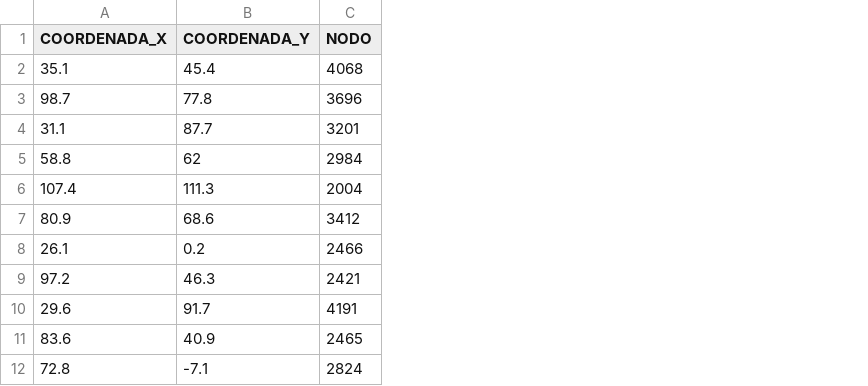
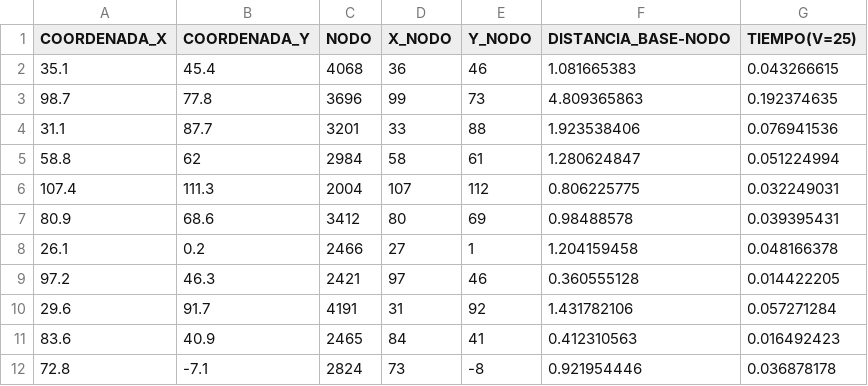
Before and after one commit to aboehmg/Datos_Capstone, a CSV file: bases_con_nodo.csv, drawn as a sheet; only a part is shown; the diff names each change by its address in the sheet, - before the commit and + after, or states it on an @@ line.

Commit message:
Added TIEMPO(V=25) to _con_nodo

```diff
--- a/bases_con_nodo.csv
+++ b/bases_con_nodo.csv
+column D (X_NODO), rows 2-12: 36 | 99 | 33 | 58 | 107 | 80 | 27 | 97 | 31 | 84 | 73
+column E (Y_NODO), rows 2-12: 46 | 73 | 88 | 61 | 112 | 69 | 1 | 46 | 92 | 41 | -8
+column F (DISTANCIA_BASE-NODO), rows 2-12: 1.081665383 | 4.809365863 | 1.923538406 | 1.280624847 | 0.806225775 | 0.98488578 | 1.204159458 | 0.360555128 | 1.431782106 | 0.412310563 | 0.921954446
+column G (TIEMPO(V=25)), rows 2-12: 0.043266615 | 0.192374635 | 0.076941536 | 0.051224994 | 0.032249031 | 0.039395431 | 0.048166378 | 0.014422205 | 0.057271284 | 0.016492423 | 0.036878178
```
Also changed, not shown: centros_con_nodo.csv.
